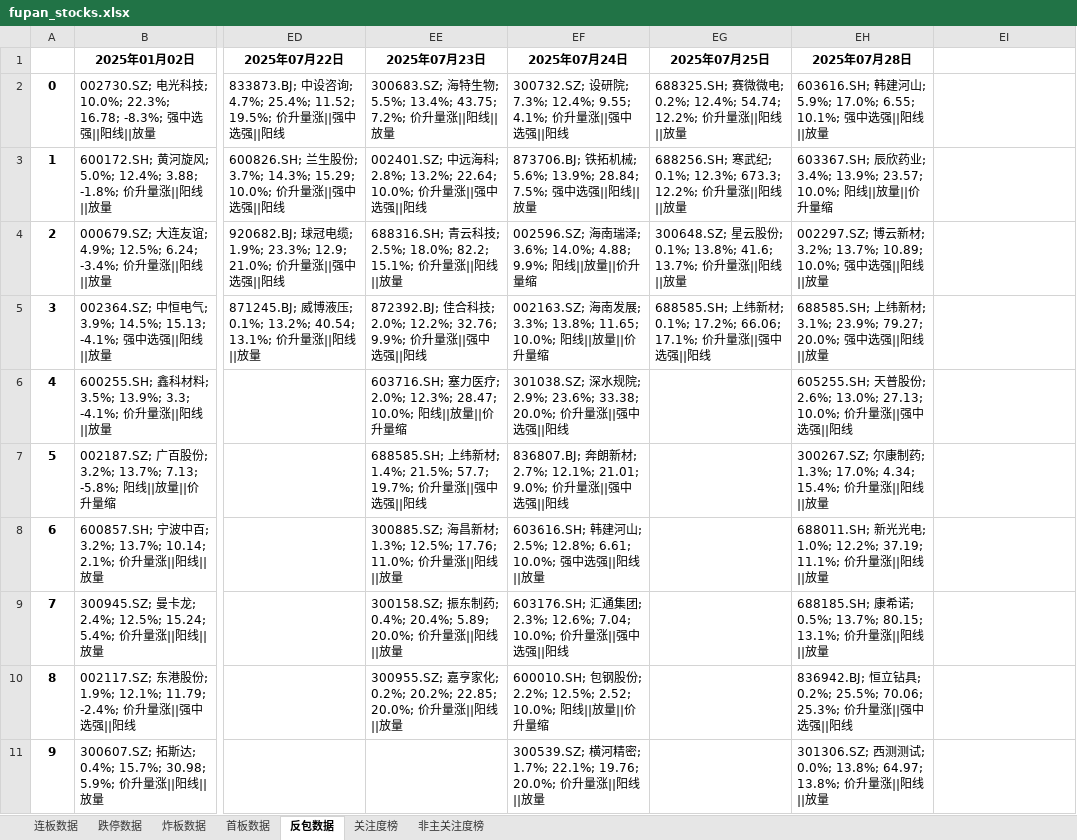
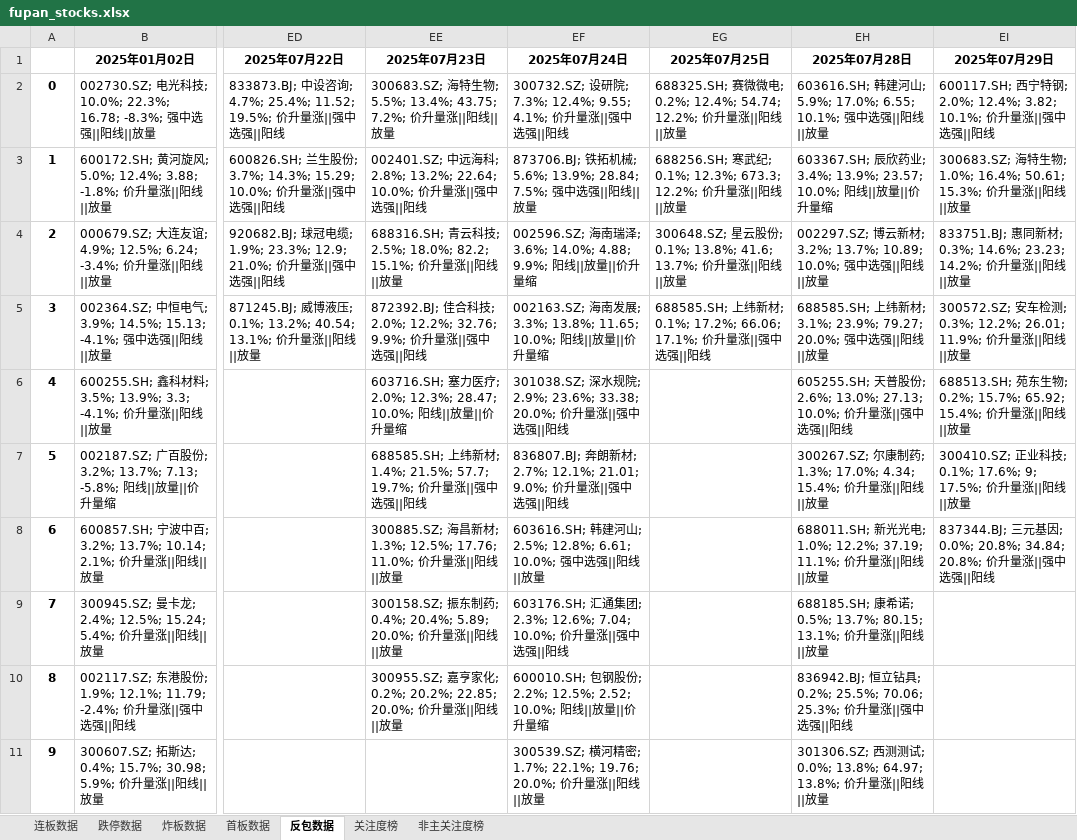
Before and after one commit to KealLiang/HardTrading, an Excel workbook: excel/fupan_stocks.xlsx, sheet 反包数据, drawn as a sheet; only a part is shown, gaps mark what is left out; values as stored, in another font and other column widths than the file's, no borders; the diff names each change by its address in the sheet, - before the commit and + after, or states it on an @@ line.

```diff
--- a/excel/fupan_stocks.xlsx (sheet 反包数据)
+++ b/excel/fupan_stocks.xlsx (sheet 反包数据)
-EI1: (empty)
+EI1: 2025年07月29日
-EI2 (2025年07月29日): (empty)
+EI2 (2025年07月29日): 600117.SH; 西宁特钢; 2.0%; 12.4%; 3.82; 10.1%; 价升量涨||强中选强||阳线
-EI3 (2025年07月29日): (empty)
+EI3 (2025年07月29日): 300683.SZ; 海特生物; 1.0%; 16.4%; 50.61; 15.3%; 价升量涨||阳线||放量
-EI4 (2025年07月29日): (empty)
+EI4 (2025年07月29日): 833751.BJ; 惠同新材; 0.3%; 14.6%; 23.23; 14.2%; 价升量涨||阳线||放量
-EI5 (2025年07月29日): (empty)
+EI5 (2025年07月29日): 300572.SZ; 安车检测; 0.3%; 12.2%; 26.01; 11.9%; 价升量涨||阳线||放量
-EI6 (2025年07月29日): (empty)
+EI6 (2025年07月29日): 688513.SH; 苑东生物; 0.2%; 15.7%; 65.92; 15.4%; 价升量涨||阳线||放量
-EI7 (2025年07月29日): (empty)
+EI7 (2025年07月29日): 300410.SZ; 正业科技; 0.1%; 17.6%; 9; 17.5%; 价升量涨||阳线||放量
-EI8 (2025年07月29日): (empty)
+EI8 (2025年07月29日): 837344.BJ; 三元基因; 0.0%; 20.8%; 34.84; 20.8%; 价升量涨||强中选强||阳线
```
Also changed, not shown: sheet 非主关注度榜, sheet 关注度榜, sheet 炸板数据, sheet 连板数据, sheet 首板数据, sheet 跌停数据, excel/fupan_analysis.xlsx, excel/fupan_stocks_non_main.xlsx, 3 other files.
